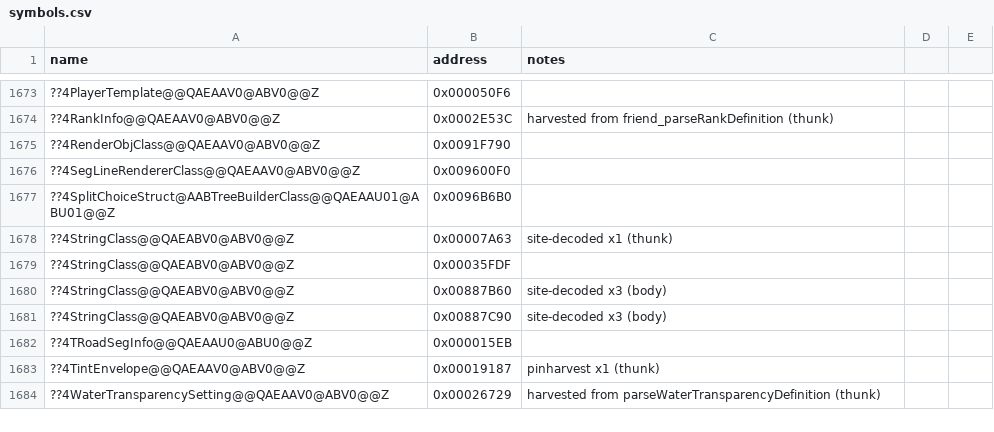
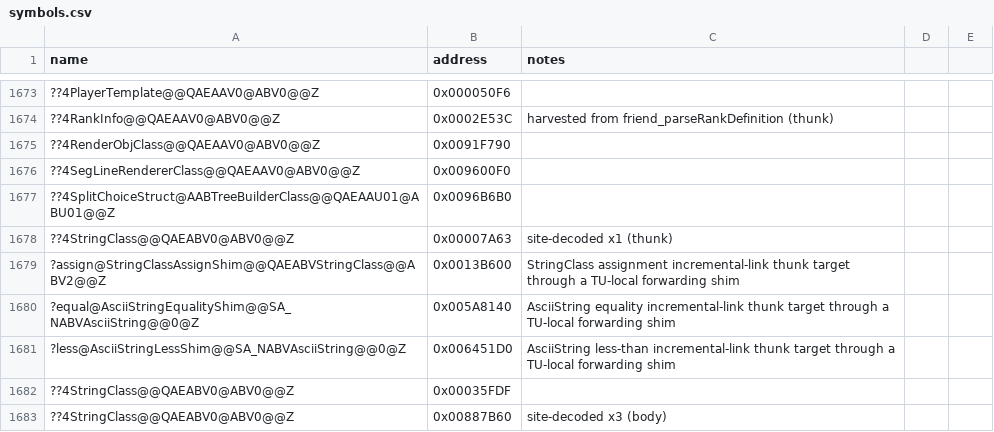
Before and after one commit to Doble-K/Open-BFME-1, a CSV file: reverse/symbols.csv, drawn as a sheet; only a part is shown, gaps mark what is left out; the shorter side is filled out with more unchanged rows.

Commit message:
Open-BFME5 convert AsciiString less-than thunk

```diff
--- a/reverse/symbols.csv
+++ b/reverse/symbols.csv
@@ -1678,2 +1678,5 @@ name,address,notes
 ??4StringClass@@QAEABV0@ABV0@@Z,0x00007A63,site-decoded x1 (thunk)
+?assign@StringClassAssignShim@@QAEABVStringClass@@ABV2@@Z,0x0013B600,StringClass assignment incremental-link thunk target through a TU-local forwarding shim
+?equal@AsciiStringEqualityShim@@SA_NABVAsciiString@@0@Z,0x005A8140,AsciiString equality incremental-link thunk target through a TU-local forwarding shim
+?less@AsciiStringLessShim@@SA_NABVAsciiString@@0@Z,0x006451D0,AsciiString less-than incremental-link thunk target through a TU-local forwarding shim
 ??4StringClass@@QAEABV0@ABV0@@Z,0x00035FDF
```
Also changed, not shown: 1 other file.
